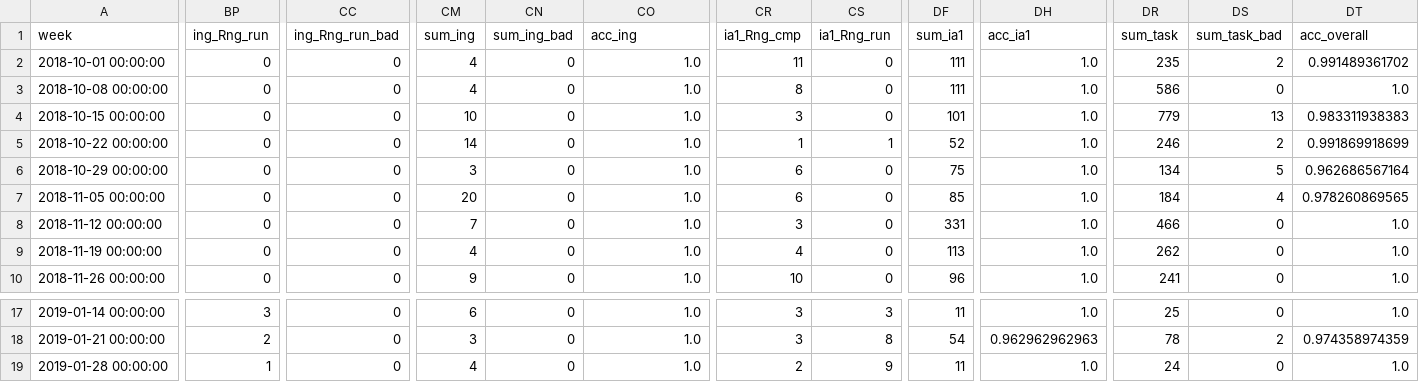
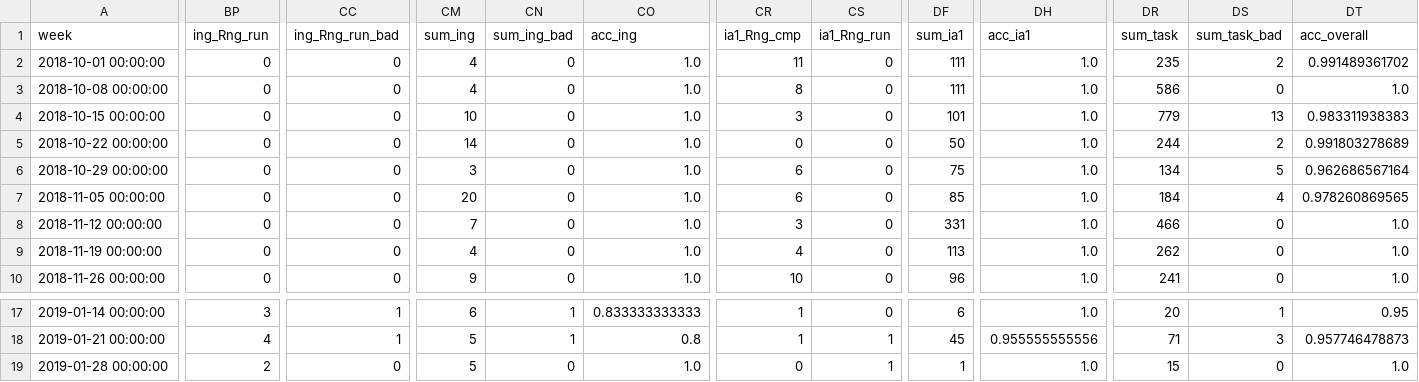
Before and after one commit to SnowSpider/Dashboard, a CSV file: Output/lminter@google.com.csv, drawn as a sheet; only a part is shown, gaps mark what is left out; the diff covers the shown part only; the diff names each change by its address in the sheet, - before the commit and + after, or states it on an @@ line.

```diff
--- a/Output/lminter@google.com.csv
+++ b/Output/lminter@google.com.csv
-CR5 (ia1_Rng_cmp): 1
+CR5 (ia1_Rng_cmp): 0
-CS5 (ia1_Rng_run): 1
+CS5 (ia1_Rng_run): 0
-DF5 (sum_ia1): 52
+DF5 (sum_ia1): 50
-DR5 (sum_task): 246
+DR5 (sum_task): 244
-DT5 (acc_overall): 0.991869918699
+DT5 (acc_overall): 0.991803278689
-CC17:CC18 (ing_Rng_run_bad): 0
+CC17:CC18 (ing_Rng_run_bad): 1
-CN17:CN18 (sum_ing_bad): 0
+CN17:CN18 (sum_ing_bad): 1
-CO17 (acc_ing): 1.0
+CO17 (acc_ing): 0.833333333333
-CR17:CR18 (ia1_Rng_cmp): 3
+CR17:CR18 (ia1_Rng_cmp): 1
-CS17 (ia1_Rng_run): 3
+CS17 (ia1_Rng_run): 0
-DF17 (sum_ia1): 11
+DF17 (sum_ia1): 6
-DR17 (sum_task): 25
+DR17 (sum_task): 20
-DS17 (sum_task_bad): 0
+DS17 (sum_task_bad): 1
-DT17 (acc_overall): 1.0
+DT17 (acc_overall): 0.95
-BP18 (ing_Rng_run): 2
+BP18 (ing_Rng_run): 4
-CM18 (sum_ing): 3
+CM18 (sum_ing): 5
-CO18 (acc_ing): 1.0
+CO18 (acc_ing): 0.8
-CS18 (ia1_Rng_run): 8
+CS18 (ia1_Rng_run): 1
-DF18 (sum_ia1): 54
+DF18 (sum_ia1): 45
-DH18 (acc_ia1): 0.962962962963
+DH18 (acc_ia1): 0.955555555556
-DR18 (sum_task): 78
+DR18 (sum_task): 71
-DS18 (sum_task_bad): 2
+DS18 (sum_task_bad): 3
-DT18 (acc_overall): 0.974358974359
+DT18 (acc_overall): 0.957746478873
-BP19 (ing_Rng_run): 1
+BP19 (ing_Rng_run): 2
-CM19 (sum_ing): 4
+CM19 (sum_ing): 5
-CR19 (ia1_Rng_cmp): 2
+CR19 (ia1_Rng_cmp): 0
-CS19 (ia1_Rng_run): 9
+CS19 (ia1_Rng_run): 1
-DF19 (sum_ia1): 11
+DF19 (sum_ia1): 1
-DR19 (sum_task): 24
+DR19 (sum_task): 15
```
Also changed, not shown: 148 edited cells elsewhere in this file, Output/MR_BLR.csv, Output/WR_ATX.csv, 39 other files.
